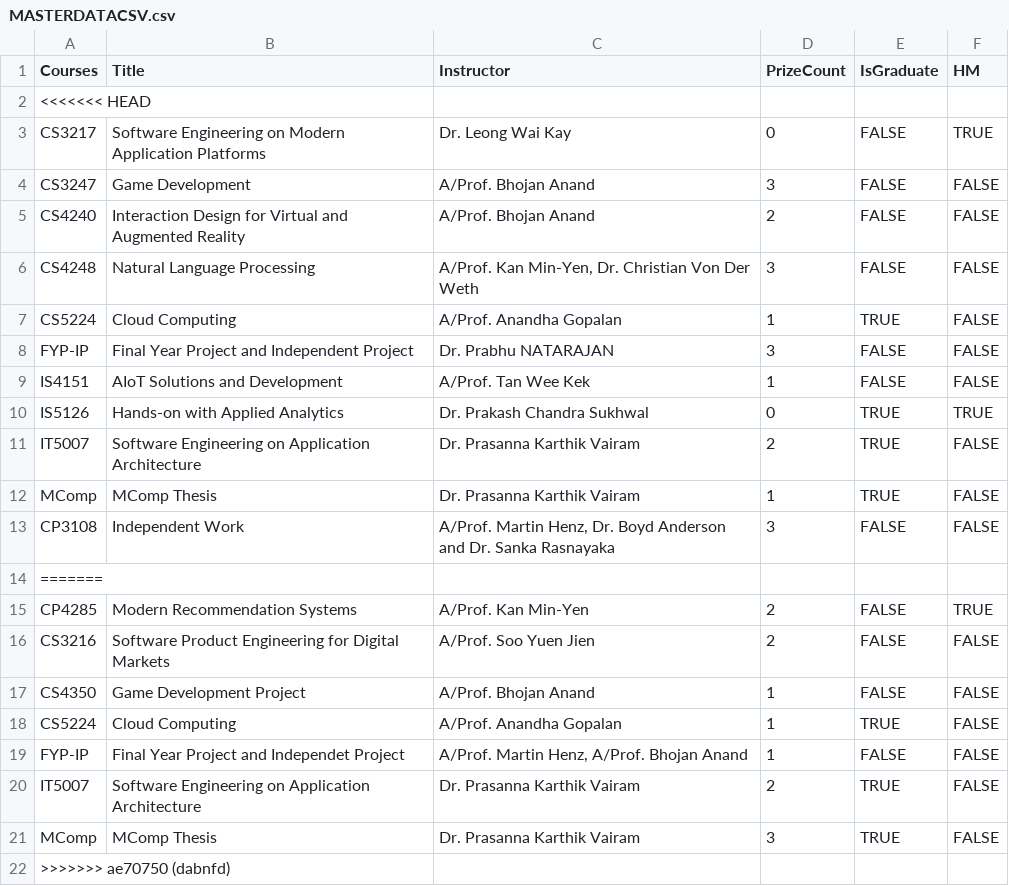
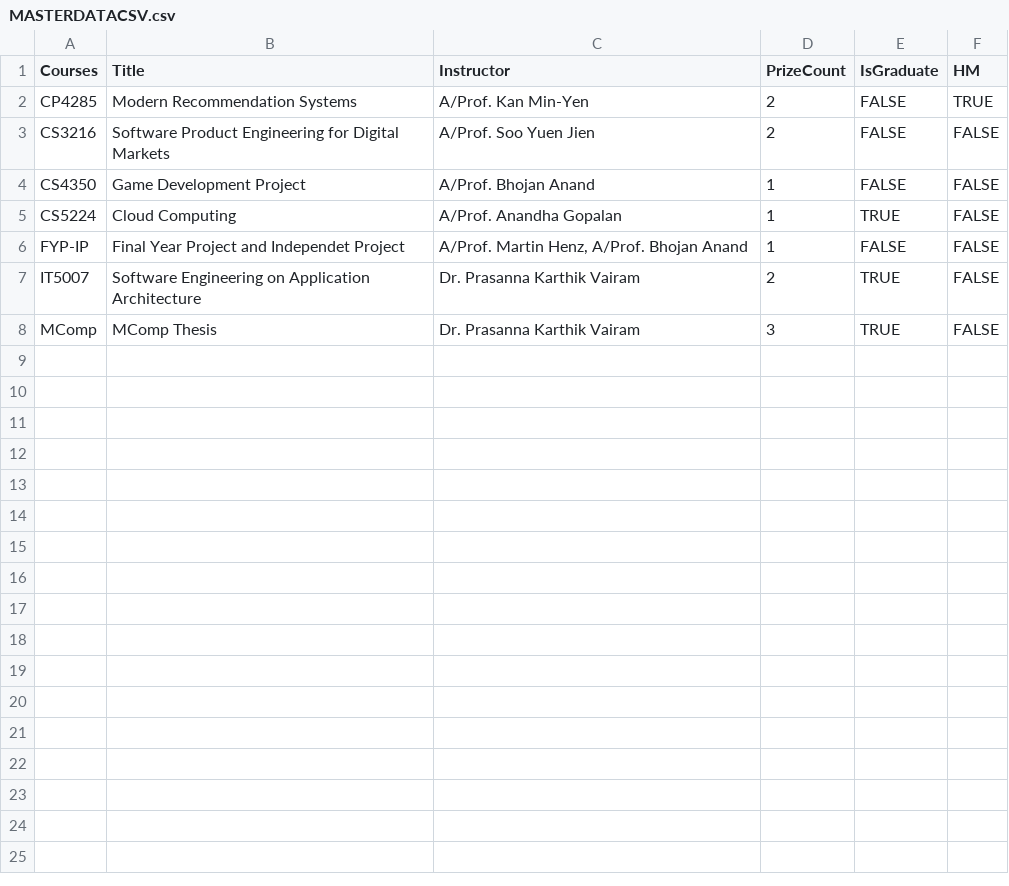
Before and after one commit to AAAchinnn/STePS-Auto, a CSV file: MASTERDATACSV.csv, drawn as a sheet; the diff names each change by its address in the sheet, - before the commit and + after, or states it on an @@ line.

```diff
--- a/MASTERDATACSV.csv
+++ b/MASTERDATACSV.csv
-row 2: <<<<<<< HEAD
-row 3: CS3217 | Software Engineering on Modern Application Platforms | Dr. Leong Wai Kay | 0 | FALSE | TRUE
-row 4: CS3247 | Game Development | A/Prof. Bhojan Anand | 3 | FALSE | FALSE
-row 5: CS4240 | Interaction Design for Virtual and Augmented Reality | A/Prof. Bhojan Anand | 2 | FALSE | FALSE
-row 6: CS4248 | Natural Language Processing | A/Prof. Kan Min-Yen, Dr. Christian Von Der Weth | 3 | FALSE | FALSE
-row 7: CS5224 | Cloud Computing | A/Prof. Anandha Gopalan | 1 | TRUE | FALSE
-row 8: FYP-IP | Final Year Project and Independent Project | Dr. Prabhu NATARAJAN | 3 | FALSE | FALSE
-row 9: IS4151 | AIoT Solutions and Development | A/Prof. Tan Wee Kek | 1 | FALSE | FALSE
-row 10: IS5126 | Hands-on with Applied Analytics | Dr. Prakash Chandra Sukhwal | 0 | TRUE | TRUE
-row 11: IT5007 | Software Engineering on Application Architecture | Dr. Prasanna Karthik Vairam | 2 | TRUE | FALSE
-row 12: MComp | MComp Thesis | Dr. Prasanna Karthik Vairam | 1 | TRUE | FALSE
-row 13: CP3108 | Independent Work | A/Prof. Martin Henz, Dr. Boyd Anderson and Dr. Sanka Rasnayaka | 3 | FALSE | FALSE
-row 14: =======
-row 22: >>>>>>> ae70750 (dabnfd)
```
Also changed, not shown: 5 other files.
